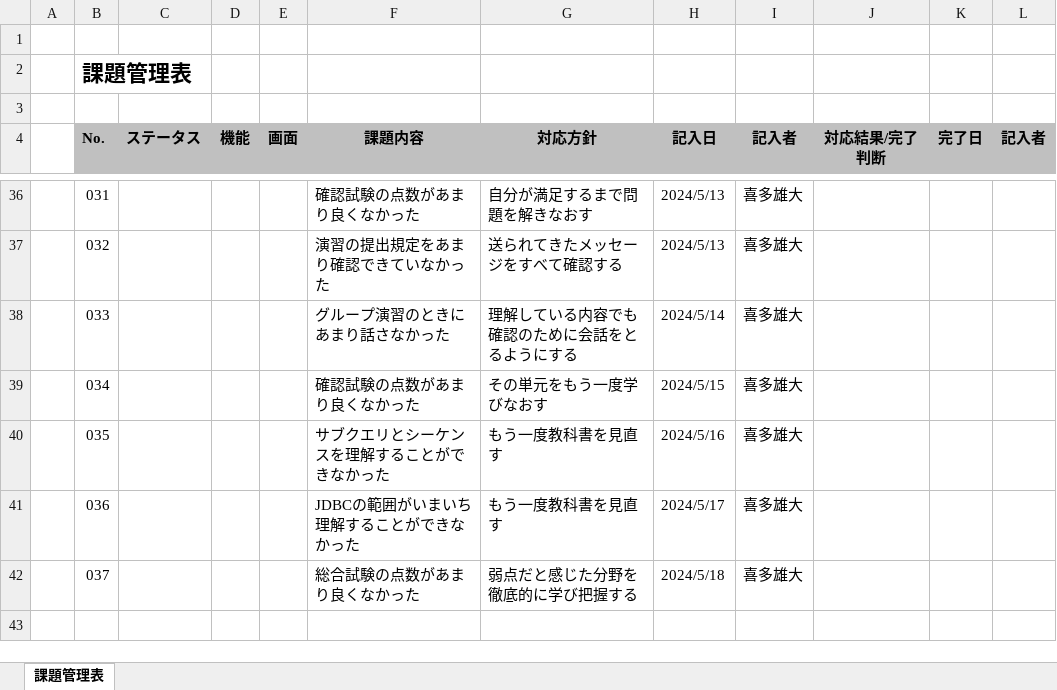
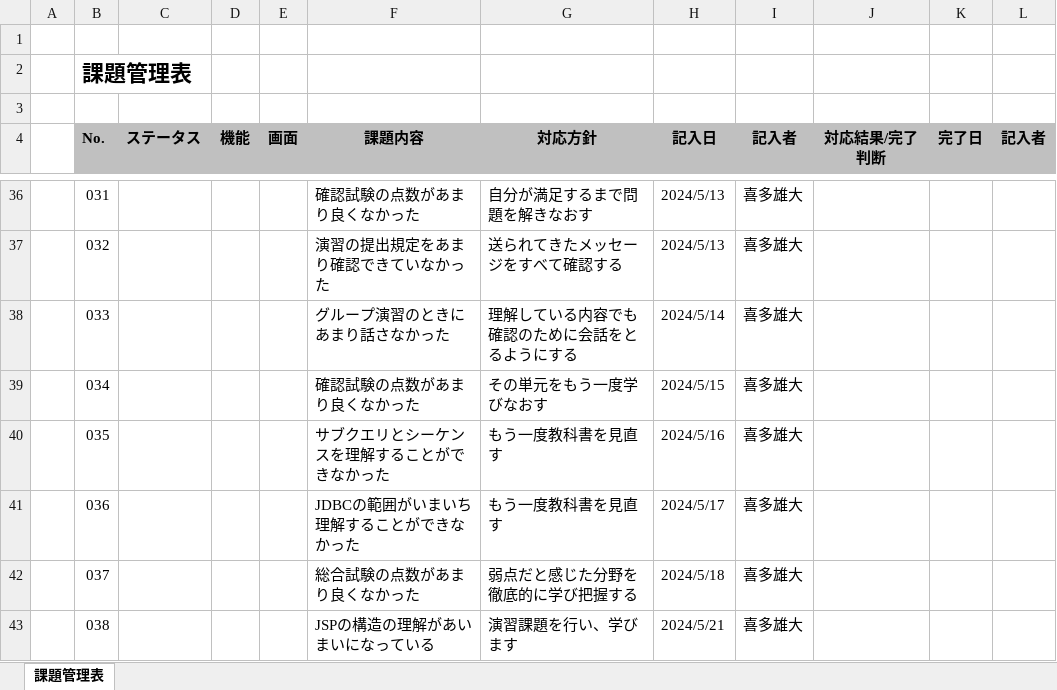
Before and after one commit to yudaikita/documents, an Excel workbook: 13_YudaiKita_課題管理表.xlsx, sheet 課題管理表, drawn as a sheet; only a part is shown, gaps mark what is left out; values as stored, in another font and other column widths than the file's, no borders; the diff names each change by its address in the sheet, - before the commit and + after, or states it on an @@ line.

```diff
--- a/13_YudaiKita_課題管理表.xlsx (sheet 課題管理表)
+++ b/13_YudaiKita_課題管理表.xlsx (sheet 課題管理表)
+row 43:  | 038 |  |  |  | JSPの構造の理解があいまいになっている | 演習課題を行い、学びます | 2024/5/21 | 喜多雄大
```
Also changed, not shown: 13_YudaiKita_目標管理シート.xlsx.
